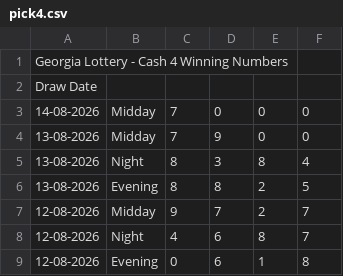
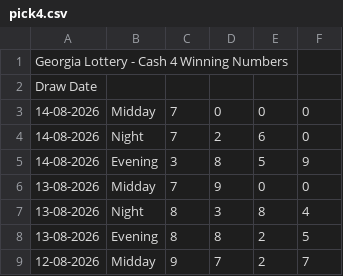
Before and after one commit to beulahpinkey-tech/drawdata, a CSV file: data/ga/pick4.csv, drawn as a sheet; only a part is shown; the shorter side is filled out with more unchanged rows.

```diff
--- a/data/ga/pick4.csv
+++ b/data/ga/pick4.csv
@@ -3,2 +3,4 @@ Draw Date,,,,,
 14-08-2026,Midday,7,0,0,0
+14-08-2026,Night,7,2,6,0
+14-08-2026,Evening,3,8,5,9
 13-08-2026,Midday,7,9,0,0
```
Also changed, not shown: data/fl/pick4.csv, data/ga/pick3.csv, 43 other files.
